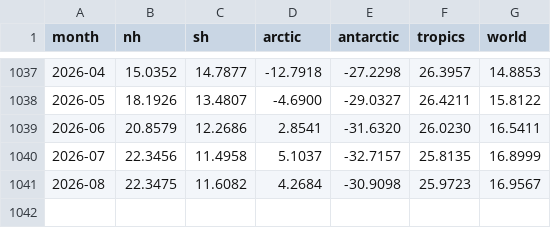
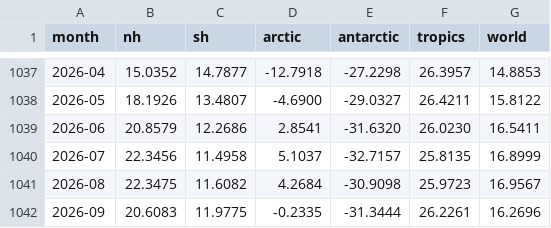
Before and after one commit to Yoyojolanda/earthindicators, a CSV file: data/era5_t2_regions_monthly.csv, drawn as a sheet; only a part is shown, gaps mark what is left out.

```diff
--- a/data/era5_t2_regions_monthly.csv
+++ b/data/era5_t2_regions_monthly.csv
@@ -1041 +1041,2 @@ month,nh,sh,arctic,antarctic,tropics,world
 2026-08,22.3475,11.6082,4.2684,-30.9098,25.9723,16.9567
+2026-09,20.6083,11.9775,-0.2335,-31.3444,26.2261,16.2696
```
